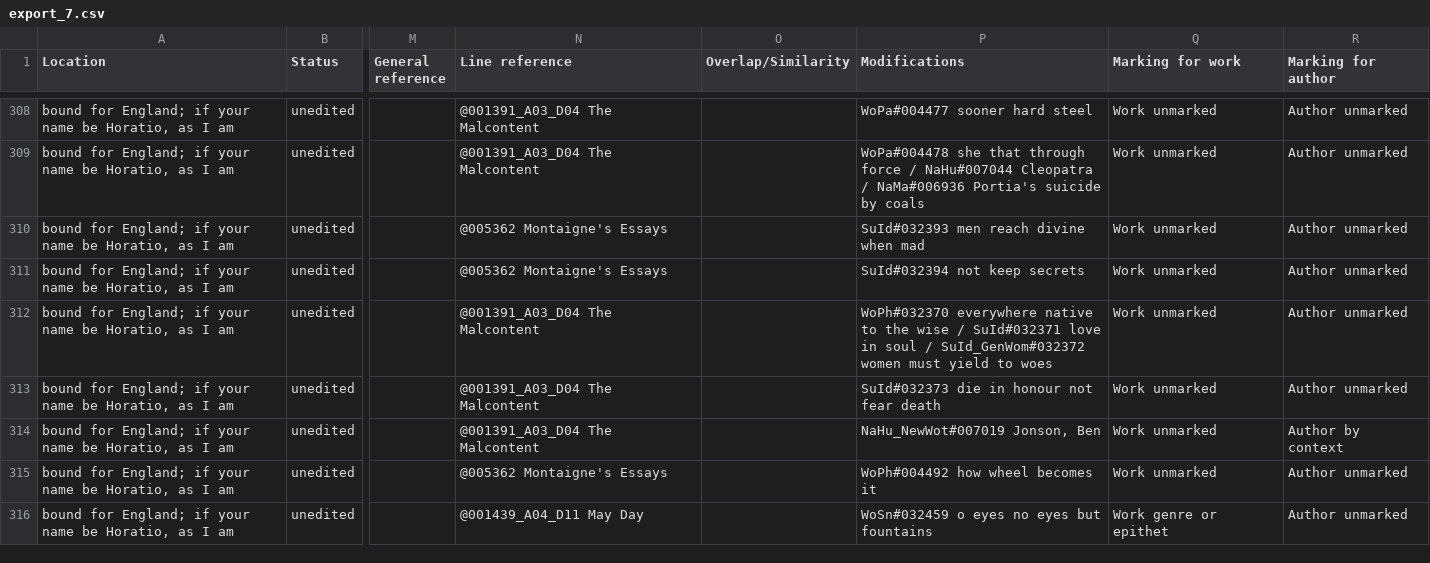
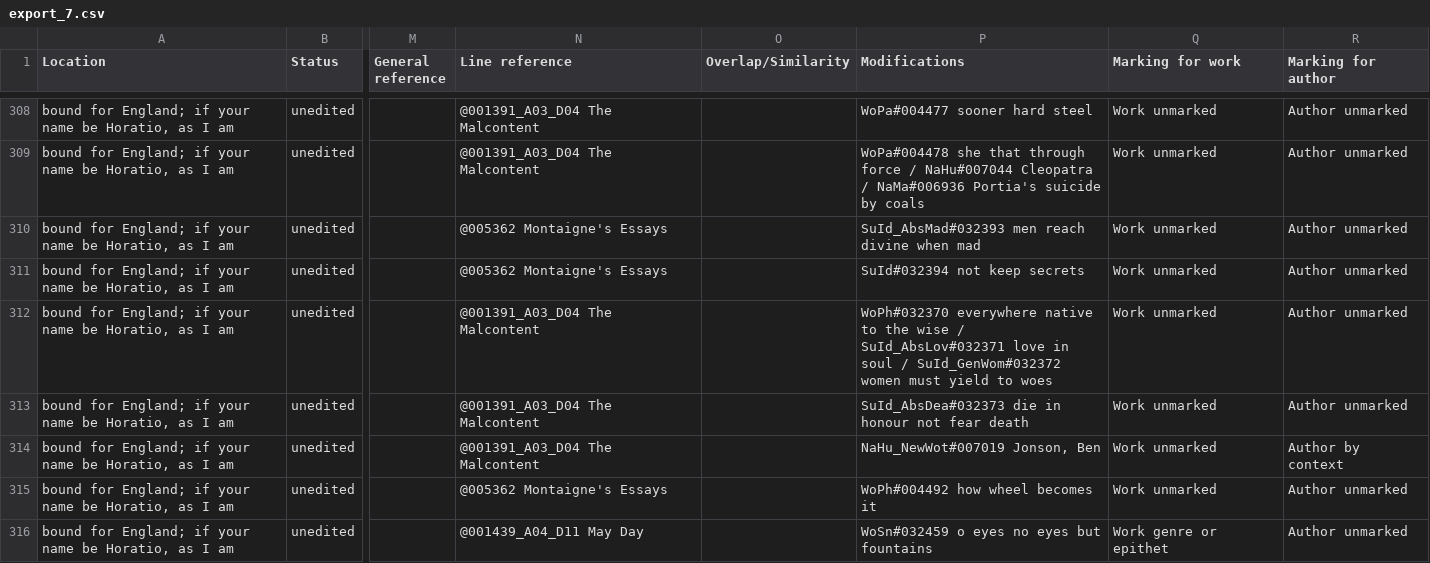
Before and after one commit to dhlab-basel/0826-wordweb-scripts, a CSV file: 01_prepare_scripts/csv/export_7.csv, drawn as a sheet; only a part is shown, gaps mark what is left out; the diff covers the shown part only; the diff names each change by its address in the sheet, - before the commit and + after, or states it on an @@ line.

```diff
--- a/01_prepare_scripts/csv/export_7.csv
+++ b/01_prepare_scripts/csv/export_7.csv
-P310 (Modifications): SuId#032393 men reach divine when mad
+P310 (Modifications): SuId_AbsMad#032393 men reach divine when mad
-P312 (Modifications): …wise / SuId#032371 love in…
+P312 (Modifications): …wise / SuId_AbsLov#032371 love in…
-P313 (Modifications): SuId#032373 die in honour not fear death
+P313 (Modifications): SuId_AbsDea#032373 die in honour not fear death
```
Also changed, not shown: 43 edited cells elsewhere in this file, 01_prepare_scripts/csv/export_3.csv, 01_prepare_scripts/csv/export_4.csv, 30 other files.
